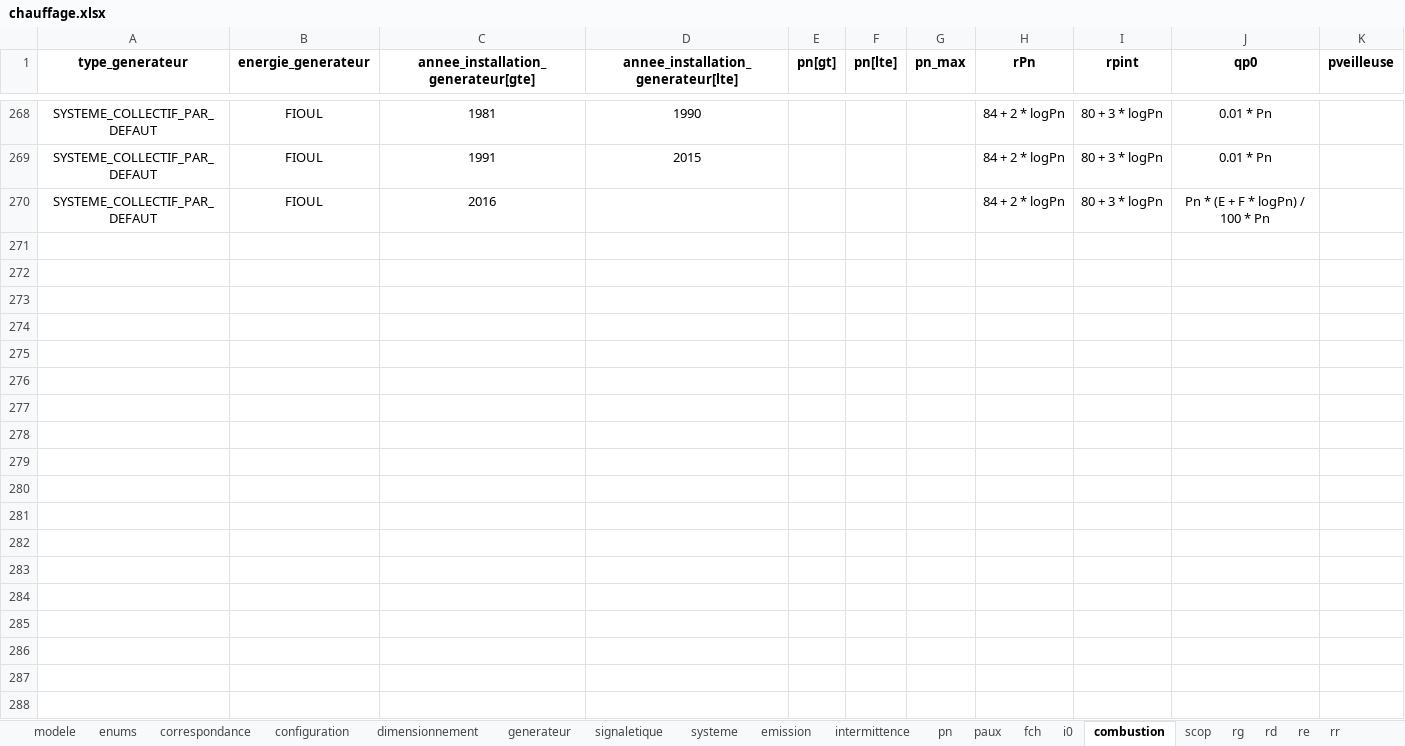
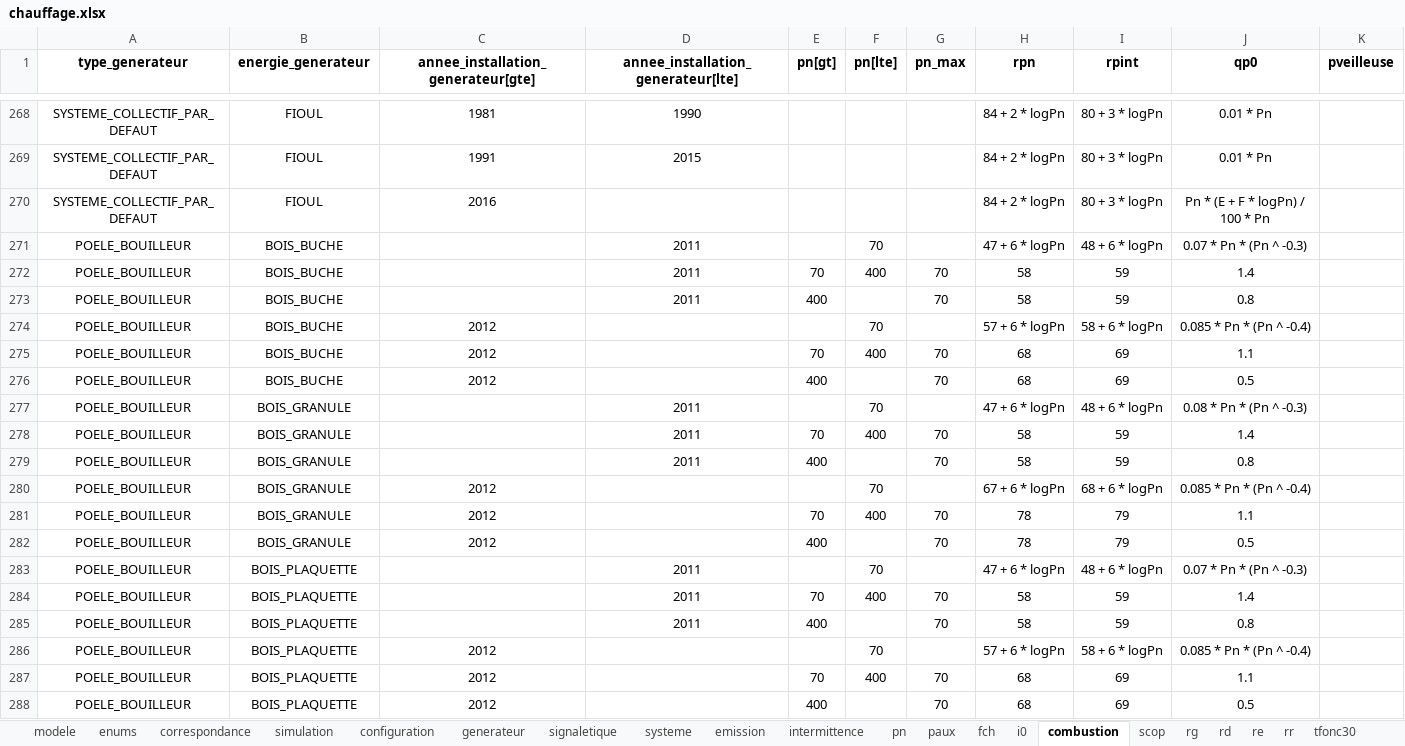
Before and after one commit to action-21/reno-audit, an Excel workbook: modele/chauffage.xlsx, sheet combustion, drawn as a sheet; only a part is shown, gaps mark what is left out; values as stored, in another font and other column widths than the file's, no borders; table styles not drawn; the diff covers the shown part only; the diff names each change by its address in the sheet, - before the commit and + after, or states it on an @@ line.

Commit message:
fix: tables

```diff
--- a/modele/chauffage.xlsx (sheet combustion)
+++ b/modele/chauffage.xlsx (sheet combustion)
-sheet tab: dimensionnement
+sheet tab: simulation
@@ sheet tab order changed: modele | enums | correspondance | simulation | configuration | generateur | signaletique | systeme | emission | intermittence | pn | paux | fch | i0 | combustion | scop | rg | rd | re | rr | tfonc30 @@
-H1: rPn
+H1: rpn
+row 271: POELE_BOUILLEUR | BOIS_BUCHE |  | 2011 |  | 70 |  | 47 + 6 * logPn | 48 + 6 * logPn | 0.07 * Pn * (Pn ^ -0.3)
+row 272: POELE_BOUILLEUR | BOIS_BUCHE |  | 2011 | 70 | 400 | 70 | 58 | 59 | 1.4
+row 273: POELE_BOUILLEUR | BOIS_BUCHE |  | 2011 | 400 |  | 70 | 58 | 59 | 0.8
+row 274: POELE_BOUILLEUR | BOIS_BUCHE | 2012 |  |  | 70 |  | 57 + 6 * logPn | 58 + 6 * logPn | 0.085 * Pn * (Pn ^ -0.4)
+row 275: POELE_BOUILLEUR | BOIS_BUCHE | 2012 |  | 70 | 400 | 70 | 68 | 69 | 1.1
+row 276: POELE_BOUILLEUR | BOIS_BUCHE | 2012 |  | 400 |  | 70 | 68 | 69 | 0.5
+row 277: POELE_BOUILLEUR | BOIS_GRANULE |  | 2011 |  | 70 |  | 47 + 6 * logPn | 48 + 6 * logPn | 0.08 * Pn * (Pn ^ -0.3)
+row 278: POELE_BOUILLEUR | BOIS_GRANULE |  | 2011 | 70 | 400 | 70 | 58 | 59 | 1.4
+row 279: POELE_BOUILLEUR | BOIS_GRANULE |  | 2011 | 400 |  | 70 | 58 | 59 | 0.8
+row 280: POELE_BOUILLEUR | BOIS_GRANULE | 2012 |  |  | 70 |  | 67 + 6 * logPn | 68 + 6 * logPn | 0.085 * Pn * (Pn ^ -0.4)
+row 281: POELE_BOUILLEUR | BOIS_GRANULE | 2012 |  | 70 | 400 | 70 | 78 | 79 | 1.1
+row 282: POELE_BOUILLEUR | BOIS_GRANULE | 2012 |  | 400 |  | 70 | 78 | 79 | 0.5
+row 283: POELE_BOUILLEUR | BOIS_PLAQUETTE |  | 2011 |  | 70 |  | 47 + 6 * logPn | 48 + 6 * logPn | 0.07 * Pn * (Pn ^ -0.3)
+row 284: POELE_BOUILLEUR | BOIS_PLAQUETTE |  | 2011 | 70 | 400 | 70 | 58 | 59 | 1.4
+row 285: POELE_BOUILLEUR | BOIS_PLAQUETTE |  | 2011 | 400 |  | 70 | 58 | 59 | 0.8
+row 286: POELE_BOUILLEUR | BOIS_PLAQUETTE | 2012 |  |  | 70 |  | 57 + 6 * logPn | 58 + 6 * logPn | 0.085 * Pn * (Pn ^ -0.4)
+row 287: POELE_BOUILLEUR | BOIS_PLAQUETTE | 2012 |  | 70 | 400 | 70 | 68 | 69 | 1.1
+row 288: POELE_BOUILLEUR | BOIS_PLAQUETTE | 2012 |  | 400 |  | 70 | 68 | 69 | 0.5
```
Also changed, not shown: 103 moved rows elsewhere in this sheet, sheet pn, charts or pictures, modele/baie.xlsx, modele/mur.xlsx, 12 other files.
